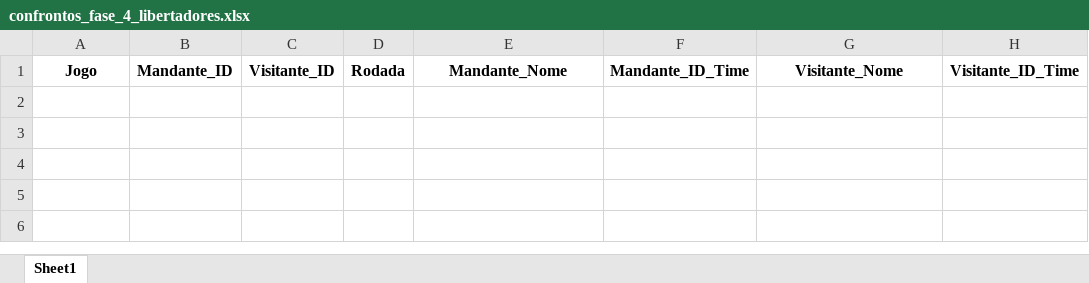
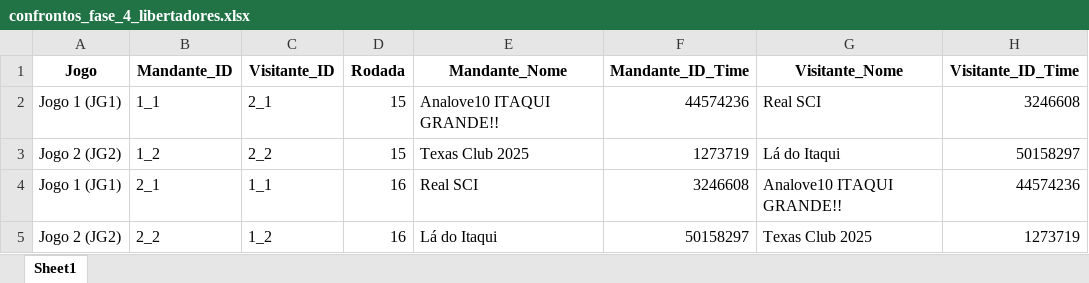
Before and after one commit to FernandoBC23/cartola_fbc, an Excel workbook: libertadores/datasets_liberta/confrontos_fase_4_libertadores.xlsx, sheet Sheet1, drawn as a sheet; values as stored, in another font and other column widths than the file's, no borders; the diff names each change by its address in the sheet, - before the commit and + after, or states it on an @@ line.

Commit message:
Ajuste Semi Libertadores

```diff
--- a/libertadores/datasets_liberta/confrontos_fase_4_libertadores.xlsx (sheet Sheet1)
+++ b/libertadores/datasets_liberta/confrontos_fase_4_libertadores.xlsx (sheet Sheet1)
+row 2: Jogo 1 (JG1) | 1_1 | 2_1 | 15 | Analove10 ITAQUI GRANDE!! | 44574236 | Real SCI | 3246608
+row 3: Jogo 2 (JG2) | 1_2 | 2_2 | 15 | Texas Club 2025 | 1273719 | Lá do Itaqui | 50158297
+row 4: Jogo 1 (JG1) | 2_1 | 1_1 | 16 | Real SCI | 3246608 | Analove10 ITAQUI GRANDE!! | 44574236
+row 5: Jogo 2 (JG2) | 2_2 | 1_2 | 16 | Lá do Itaqui | 50158297 | Texas Club 2025 | 1273719
```
Also changed, not shown: 6 other files.
